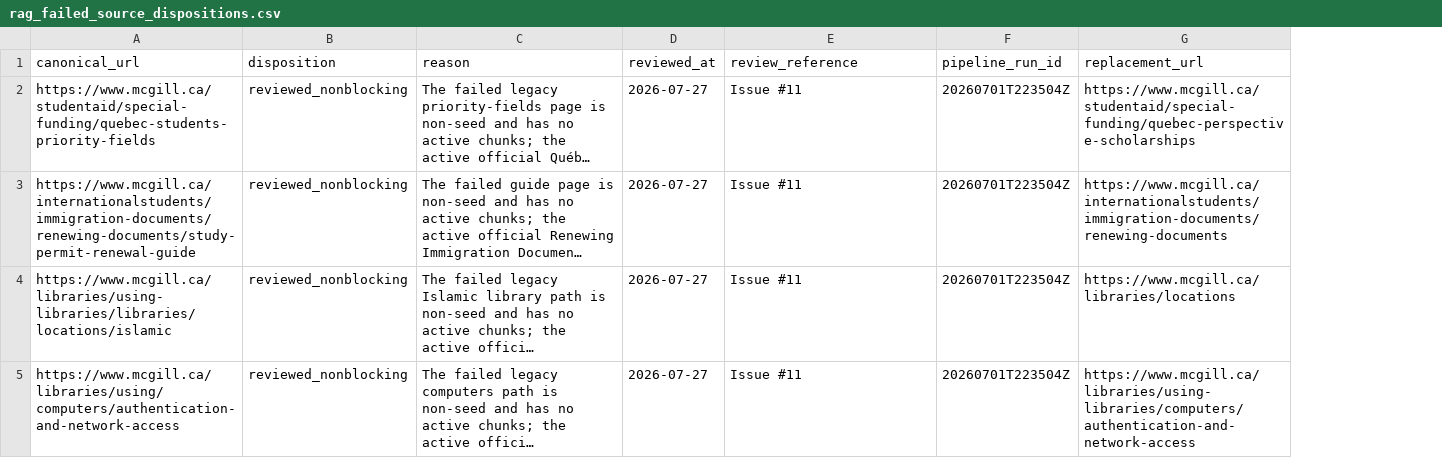
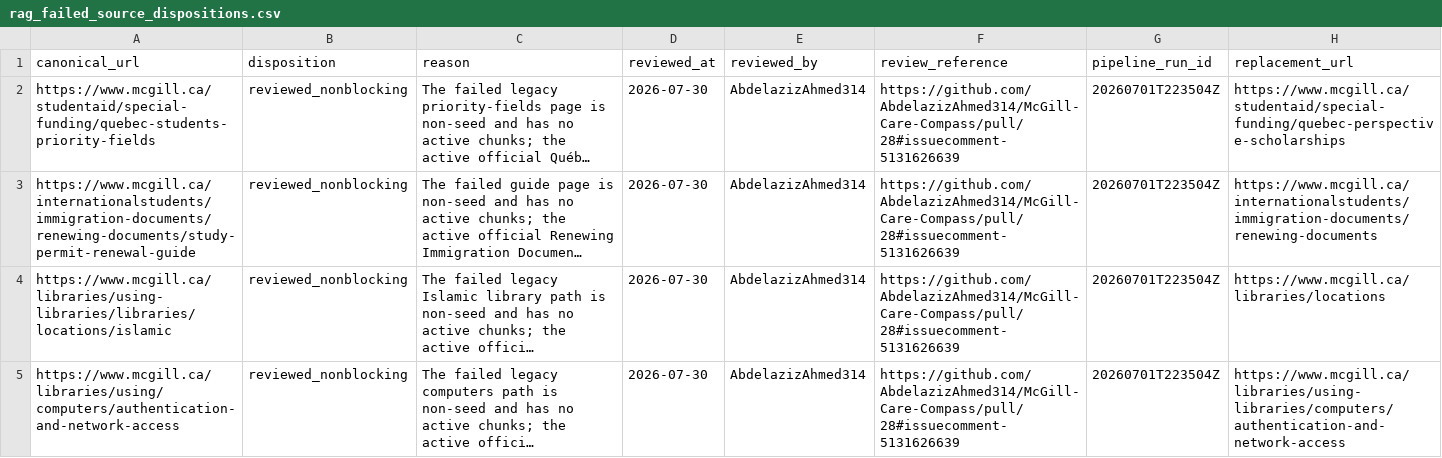
Before and after one commit to AbdelazizAhmed314/McGill-Care-Compass, a CSV file: data/source-inputs/rag_failed_source_dispositions.csv, drawn as a sheet; long unchanged cells end in …; addresses are those after the commit; the diff names each change by its address in the sheet, - before the commit and + after, or states it on an @@ line.

Commit message:
Harden Issue 11 maintenance release gates

```diff
--- a/data/source-inputs/rag_failed_source_dispositions.csv
+++ b/data/source-inputs/rag_failed_source_dispositions.csv
+column E (reviewed_by), rows 2-5: all AbdelazizAhmed314
-D2:D5 (reviewed_at): 2026-07-27
+D2:D5 (reviewed_at): 2026-07-30
-F2:F5 (review_reference): Issue #11
+F2:F5 (review_reference): https://github.com/AbdelazizAhmed314/McGill-Care-Compass/pull/28#issuecomment-5131626639
```
Also changed, not shown: 13 other files.
